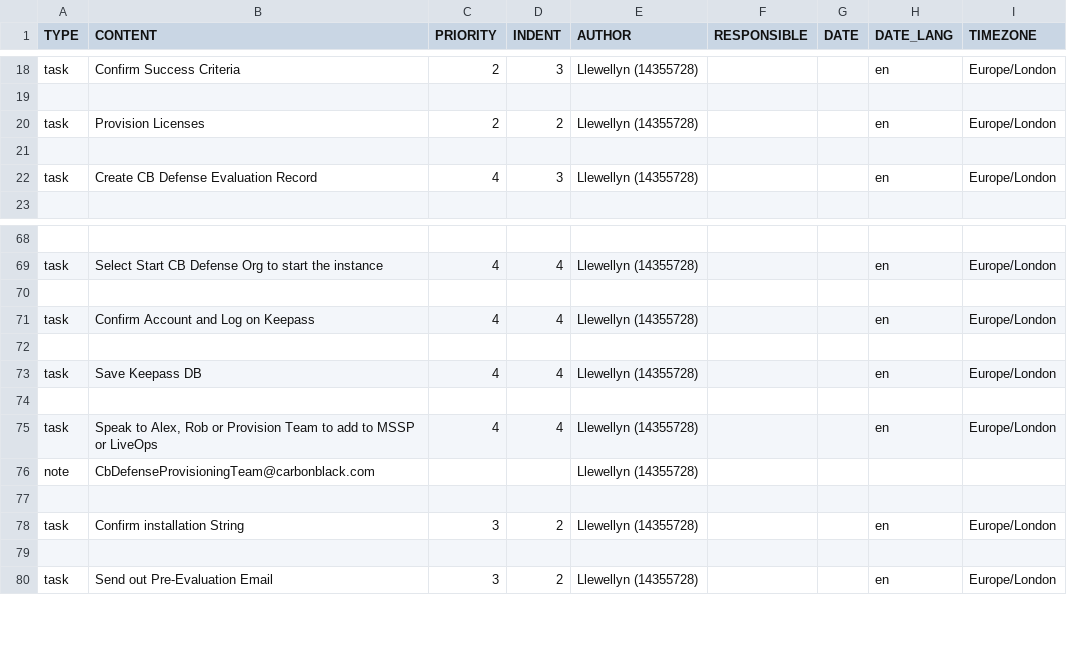
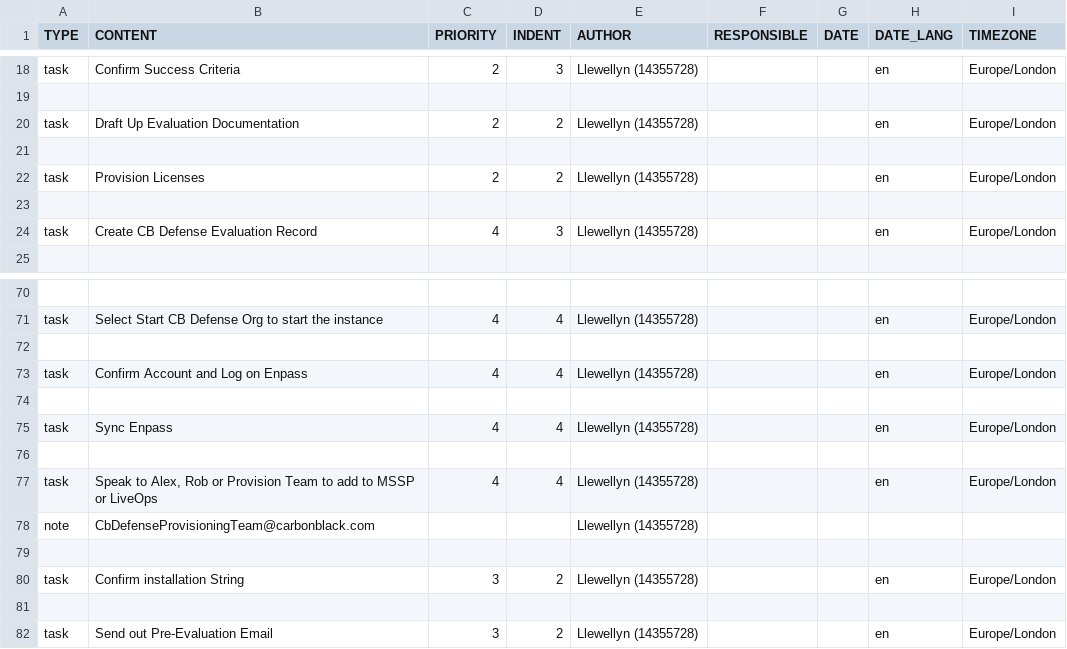
Before and after one commit to marblagin/todoist-helper, a CSV file: templates/POC_CBC.csv, drawn as a sheet; only a part is shown, gaps mark what is left out.

Commit message:
Edited Templates Added product options

```diff
--- a/templates/POC_CBC.csv
+++ b/templates/POC_CBC.csv
@@ -19,2 +19,4 @@ task,Confirm Success Criteria,2,3,Llewellyn (14355728),,,en,Europe/London
 ,,,,,,,,
+task,Draft Up Evaluation Documentation,2,2,Llewellyn (14355728),,,en,Europe/London
+,,,,,,,,
 task,Provision Licenses,2,2,Llewellyn (14355728),,,en,Europe/London
@@ -72,5 +74,5 @@ task,Select Start CB Defense Org to start the instance,4,4,Llewellyn (14355728),
 ,,,,,,,,
-task,Confirm Account and Log on Keepass,4,4,Llewellyn (14355728),,,en,Europe/London
+task,Confirm Account and Log on Enpass,4,4,Llewellyn (14355728),,,en,Europe/London
 ,,,,,,,,
-task,Save Keepass DB,4,4,Llewellyn (14355728),,,en,Europe/London
+task,Sync Enpass,4,4,Llewellyn (14355728),,,en,Europe/London
 ,,,,,,,,
```
Also changed, not shown: 2 other files.
